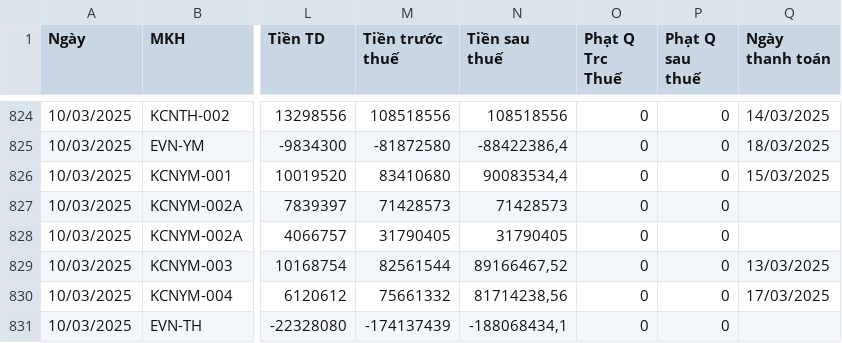
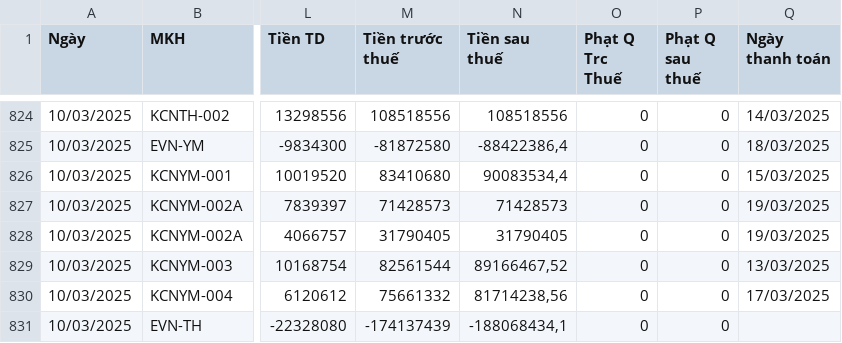
Before and after one commit to Gelex-Electric/GETC, a CSV file: assets/data/datahd.csv, drawn as a sheet; only a part is shown, gaps mark what is left out; the diff names each change by its address in the sheet, - before the commit and + after, or states it on an @@ line.

Commit message:
Update datahd.csv

```diff
--- a/assets/data/datahd.csv
+++ b/assets/data/datahd.csv
-Q827:Q828 (Ngày thanh toán): (empty)
+Q827:Q828 (Ngày thanh toán): 19/03/2025
```
